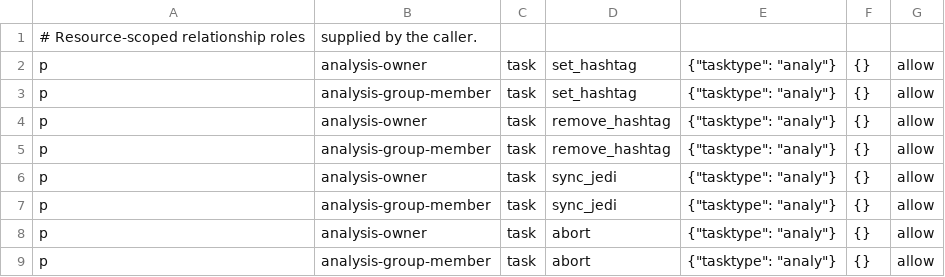
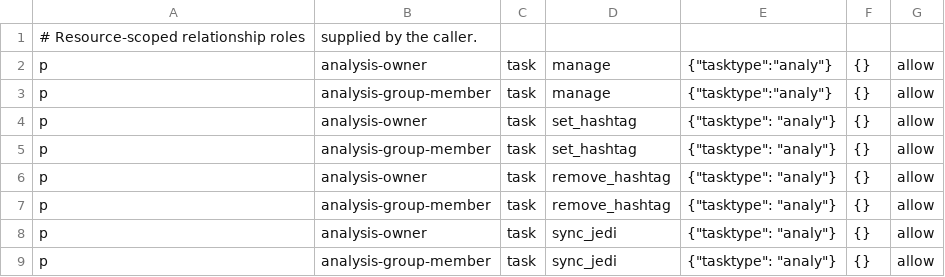
Before and after one commit to PanDAWMS/panda-bigmon-atlas, a CSV file: atlas/authorization/policies/shared/analysis_tasks.csv, drawn as a sheet; only a part is shown; the shorter side is filled out with more unchanged rows; the diff names each change by its address in the sheet, - before the commit and + after, or states it on an @@ line.

```diff
--- a/atlas/authorization/policies/shared/analysis_tasks.csv
+++ b/atlas/authorization/policies/shared/analysis_tasks.csv
+row 2: p | analysis-owner | task | manage | {"tasktype":"analy"} | {} | allow
+row 3: p | analysis-group-member | task | manage | {"tasktype":"analy"} | {} | allow
```
Also changed, not shown: atlas/authorization/policies/prodsys/requests.csv, atlas/authorization/policies/prodsys/task_superusers.csv, 38 other files.
